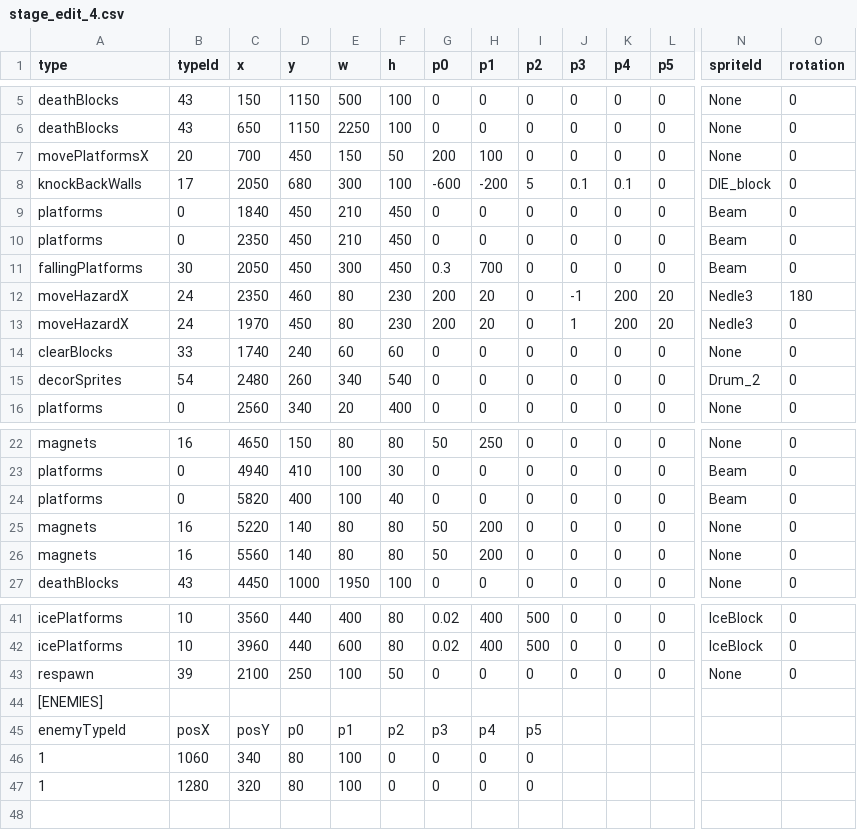
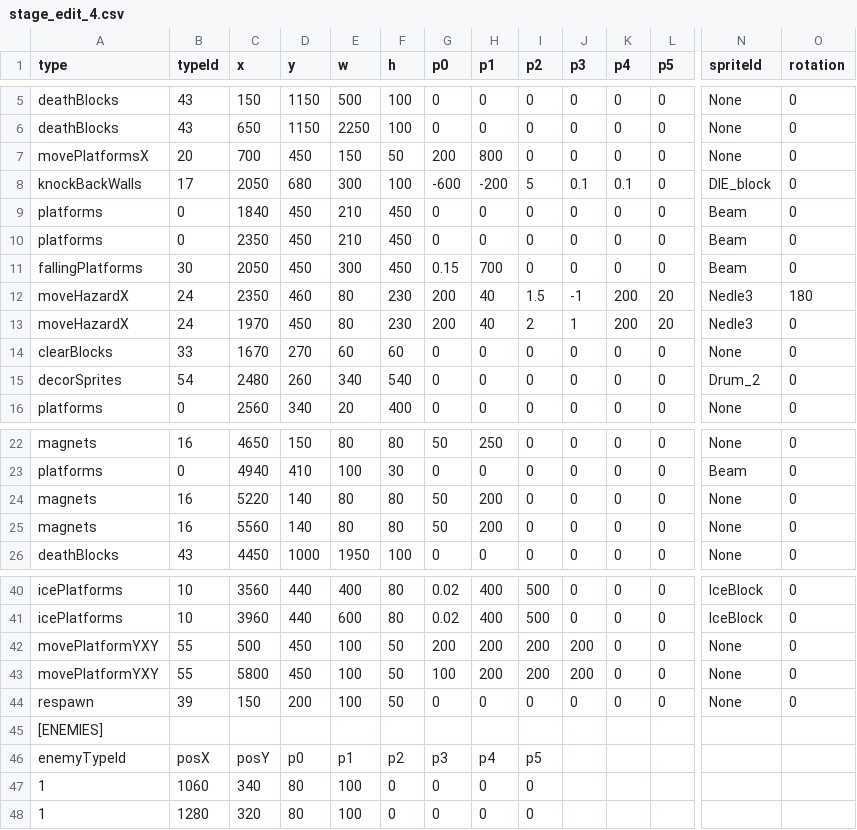
Before and after one commit to tahayuu/2Dgame_1_new, a CSV file: 2Dgame_1/data/stages/stage_edit_4.csv, drawn as a sheet; only a part is shown, gaps mark what is left out; removed rows and columns are numbered as before the commit, all else as after; rows hold the shown columns only; the diff names each change by its address in the sheet, - before the commit and + after, or states it on an @@ line.

```diff
--- a/2Dgame_1/data/stages/stage_edit_4.csv
+++ b/2Dgame_1/data/stages/stage_edit_4.csv
-H7 (p1): 100
+H7 (p1): 800
-G11 (p0): 0.3
+G11 (p0): 0.15
-H12:H13 (p1): 20
+H12:H13 (p1): 40
-I12 (p2): 0
+I12 (p2): 1.5
-I13 (p2): 0
+I13 (p2): 2
-C14 (x): 1740
+C14 (x): 1670
-D14 (y): 240
+D14 (y): 270
-row 24: platforms | 0 | 5820 | 400 | 100 | 40 | 0 | 0 | 0 | 0 | 0 | 0 | Beam | 0
+row 42: movePlatformYXY | 55 | 500 | 450 | 100 | 50 | 200 | 200 | 200 | 200 | 0 | 0 | None | 0
+row 43: movePlatformYXY | 55 | 5800 | 450 | 100 | 50 | 100 | 200 | 200 | 200 | 0 | 0 | None | 0
-C44 (x): 2100
+C44 (x): 150
-D44 (y): 250
+D44 (y): 200
```
Also changed, not shown: 2Dgame_1/data/stages/stage_edit_0.csv, 2Dgame_1/data/stages/stage_edit_3.csv, 19 other files.
